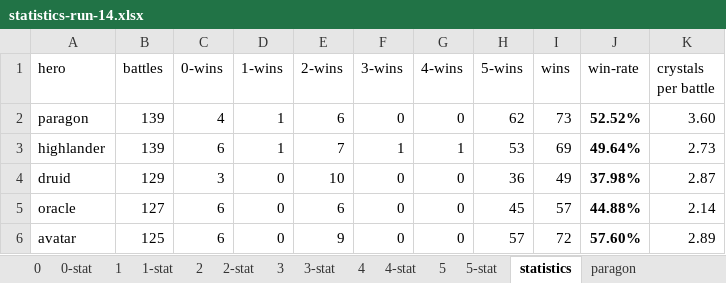
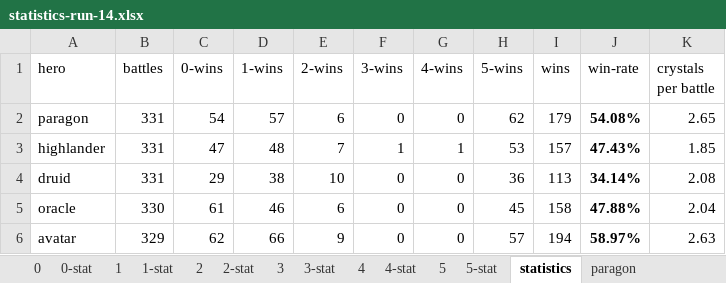
Before and after one commit to losferwords/astaria-bot-backend, an Excel workbook: statistics-runs/statistics-run-14.xlsx, sheet statistics, drawn as a sheet; only a part is shown; values as stored, in another font and other column widths than the file's, no borders; conditional formats and table styles not drawn; the diff covers the shown part only; the diff names each change by its address in the sheet, - before the commit and + after, or states it on an @@ line.

```diff
--- a/statistics-runs/statistics-run-14.xlsx (sheet statistics)
+++ b/statistics-runs/statistics-run-14.xlsx (sheet statistics)
-B2:B3 (battles): 139
+B2:B3 (battles): 331
-C2 (0-wins): 4
+C2 (0-wins): 54
-D2 (1-wins): 1
+D2 (1-wins): 57
-I2 (wins): 73
+I2 (wins): 179
-J2 (win-rate): 52.52%
+J2 (win-rate): 54.08%
-K2 (crystals per battle): 3.60
+K2 (crystals per battle): 2.65
-C3 (0-wins): 6
+C3 (0-wins): 47
-D3 (1-wins): 1
+D3 (1-wins): 48
-I3 (wins): 69
+I3 (wins): 157
-J3 (win-rate): 49.64%
+J3 (win-rate): 47.43%
-K3 (crystals per battle): 2.73
+K3 (crystals per battle): 1.85
-B4 (battles): 129
+B4 (battles): 331
-C4 (0-wins): 3
+C4 (0-wins): 29
-D4 (1-wins): 0
+D4 (1-wins): 38
-I4 (wins): 49
+I4 (wins): 113
-J4 (win-rate): 37.98%
+J4 (win-rate): 34.14%
-K4 (crystals per battle): 2.87
+K4 (crystals per battle): 2.08
-B5 (battles): 127
+B5 (battles): 330
-C5 (0-wins): 6
+C5 (0-wins): 61
-D5 (1-wins): 0
+D5 (1-wins): 46
-I5 (wins): 57
+I5 (wins): 158
-J5 (win-rate): 44.88%
+J5 (win-rate): 47.88%
-K5 (crystals per battle): 2.14
+K5 (crystals per battle): 2.04
-B6 (battles): 125
+B6 (battles): 329
-C6 (0-wins): 6
+C6 (0-wins): 62
-D6 (1-wins): 0
+D6 (1-wins): 66
-I6 (wins): 72
+I6 (wins): 194
-J6 (win-rate): 57.60%
+J6 (win-rate): 58.97%
-K6 (crystals per battle): 2.89
+K6 (crystals per battle): 2.63
```
Also changed, not shown: 18 edited cells elsewhere in this sheet, sheet 1, sheet 0, sheet 1-stat, sheet 0-stat, sheet avenger, sheet avatar, 7 more sheets, hidden cells, 1 other file.
